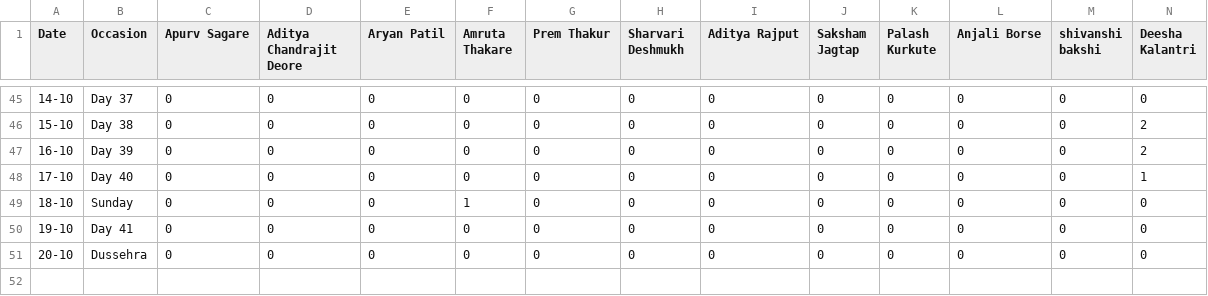
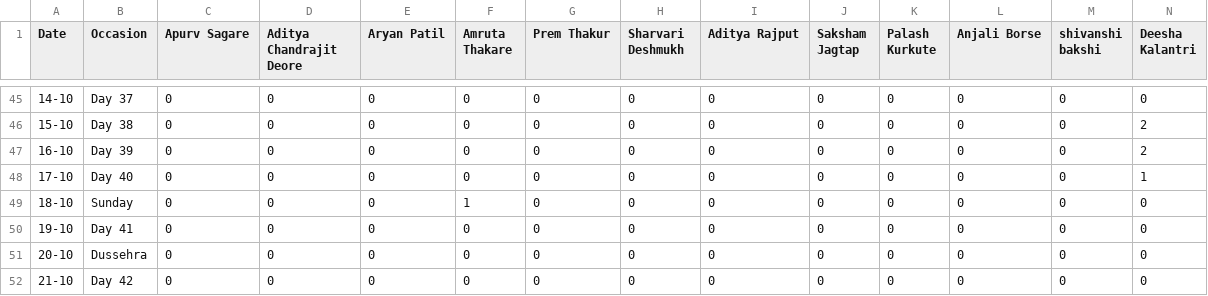
Before and after one commit to SanishDalvi/MLSC-Tier1-DSA-Tracker, a CSV file: daily_history.csv, drawn as a sheet; only a part is shown, gaps mark what is left out; rows hold the shown columns only; the diff names each change by its address in the sheet, - before the commit and + after, or states it on an @@ line.

```diff
--- a/daily_history.csv
+++ b/daily_history.csv
+row 52: 21-10 | Day 42 | 0 | 0 | 0 | 0 | 0 | 0 | 0 | 0 | 0 | 0 | 0 | 0
```
Also changed, not shown: 1 other file.
